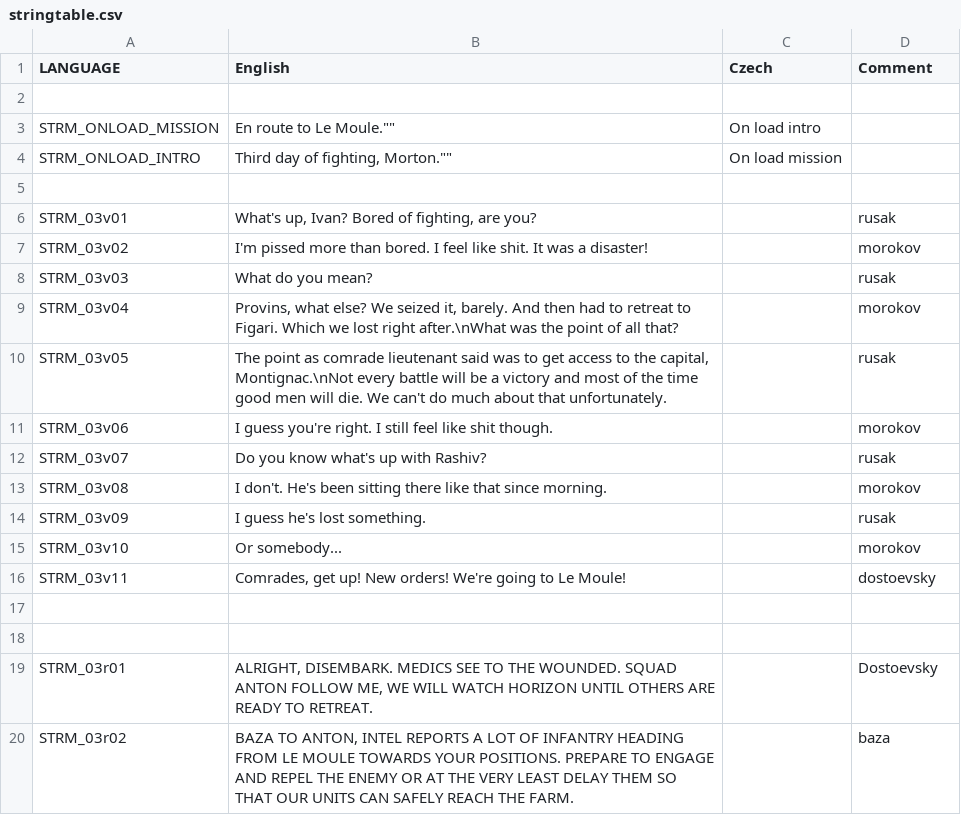
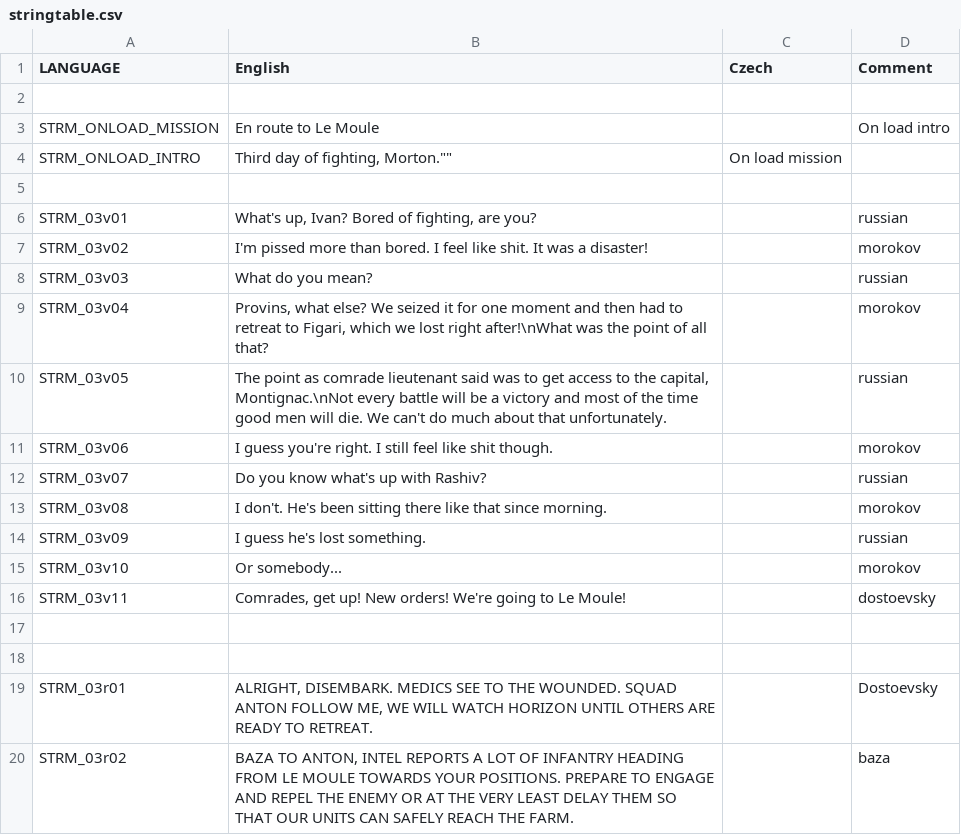
Before and after one commit to Kossyr/dawn, a CSV file: Missions/03Support.Eden/stringtable.csv, drawn as a sheet; only a part is shown.

```diff
--- a/Missions/03Support.Eden/stringtable.csv
+++ b/Missions/03Support.Eden/stringtable.csv
@@ -2,14 +2,14 @@ LANGUAGE,English,Czech,Comment
 
-STRM_ONLOAD_MISSION,"En route to Le Moule"."",On load intro
+STRM_ONLOAD_MISSION,"En route to Le Moule","",On load intro
 STRM_ONLOAD_INTRO,"Third day of fighting, Morton"."",On load mission
 
-STRM_03v01,"What's up, Ivan? Bored of fighting, are you?","",rusak
+STRM_03v01,"What's up, Ivan? Bored of fighting, are you?","",russian
 STRM_03v02,"I'm pissed more than bored. I feel like shit. It was a disaster!","",morokov
-STRM_03v03,"What do you mean?","",rusak
-STRM_03v04,"Provins, what else? We seized it, barely. And then had to retreat to Figari. Which we lost right after.\nWhat was the point of all that?","",morokov
-STRM_03v05,"The point as comrade lieutenant said was to get access to the capital, Montignac.\nNot every battle will be a victory and most of the time good men will die. We can't do much about that unfortunately.","",rusak
+STRM_03v03,"What do you mean?","",russian
+STRM_03v04,"Provins, what else? We seized it for one moment and then had to retreat to Figari, which we lost right after!\nWhat was the point of all that?","",morokov
+STRM_03v05,"The point as comrade lieutenant said was to get access to the capital, Montignac.\nNot every battle will be a victory and most of the time good men will die. We can't do much about that unfortunately.","",russian
 STRM_03v06,"I guess you're right. I still feel like shit though.","",morokov
-STRM_03v07,"Do you know what's up with Rashiv?","",rusak
+STRM_03v07,"Do you know what's up with Rashiv?","",russian
 STRM_03v08,"I don't. He's been sitting there like that since morning.","",morokov
-STRM_03v09,"I guess he's lost something.","",rusak
+STRM_03v09,"I guess he's lost something.","",russian
 STRM_03v10,"Or somebody...","",morokov
```
Also changed, not shown: Missions/02CourseNorth.Eden/stringtable.csv, Missions/12Respite.Cain/stringtable.csv, 19 other files.
